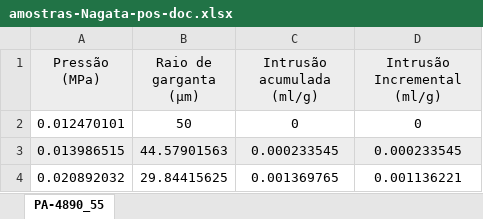
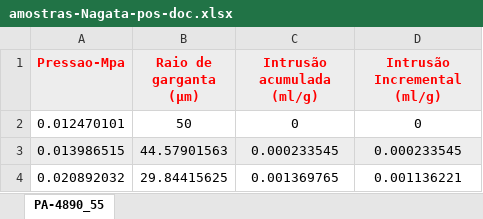
Before and after one commit to odairjosebellini/amostras, an Excel workbook: amostras-Nagata-pos-doc.xlsx, sheet PA-4890_55, drawn as a sheet; only a part is shown; values as stored, in another font and other column widths than the file's, no borders; the diff names each change by its address in the sheet, - before the commit and + after, or states it on an @@ line.

Commit message:
Add files via upload

```diff
--- a/amostras-Nagata-pos-doc.xlsx (sheet PA-4890_55)
+++ b/amostras-Nagata-pos-doc.xlsx (sheet PA-4890_55)
-A1: Pressão (MPa)
+A1: Pressao-Mpa
@@ A1:D1 bold: off → on, text colour: black → #FF0000 @@
```
